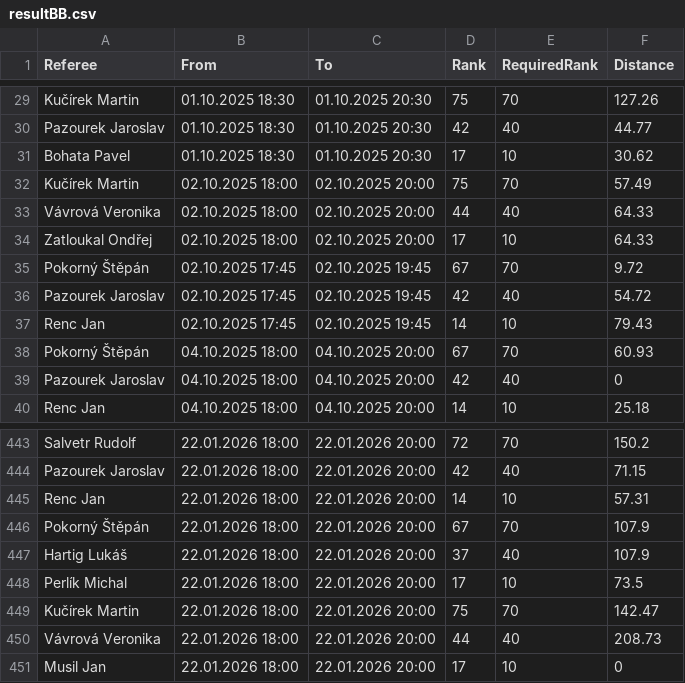
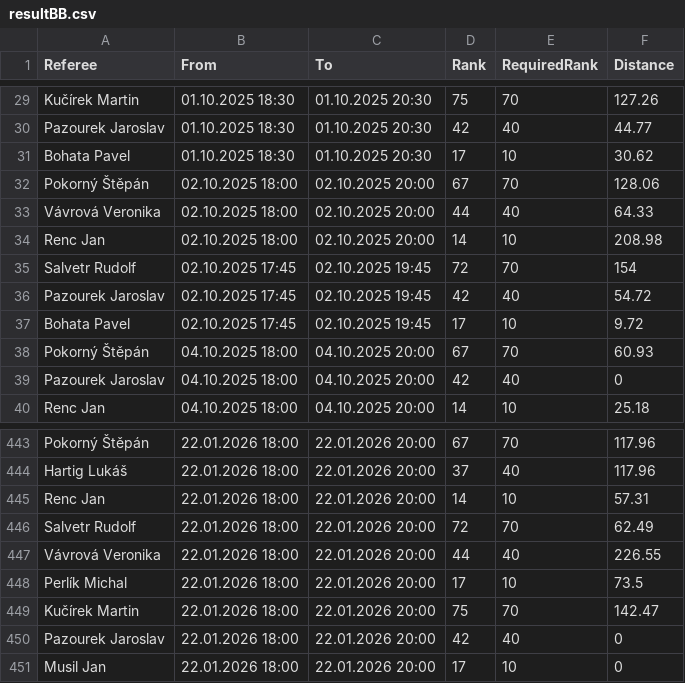
Before and after one commit to bigibos/Diplomka-DEMO, a CSV file: Diplomka/resultBB.csv, drawn as a sheet; only a part is shown, gaps mark what is left out; the diff covers the shown part only; the diff names each change by its address in the sheet, - before the commit and + after, or states it on an @@ line.

```diff
--- a/Diplomka/resultBB.csv
+++ b/Diplomka/resultBB.csv
-A32 (Referee): Kučírek Martin
+A32 (Referee): Pokorný Štěpán
-D32 (Rank): 75
+D32 (Rank): 67
-F32 (Distance): 57.49
+F32 (Distance): 128.06
-A34 (Referee): Zatloukal Ondřej
+A34 (Referee): Renc Jan
-D34 (Rank): 17
+D34 (Rank): 14
-F34 (Distance): 64.33
+F34 (Distance): 208.98
-A35 (Referee): Pokorný Štěpán
+A35 (Referee): Salvetr Rudolf
-D35 (Rank): 67
+D35 (Rank): 72
-F35 (Distance): 9.72
+F35 (Distance): 154
-A37 (Referee): Renc Jan
+A37 (Referee): Bohata Pavel
-D37 (Rank): 14
+D37 (Rank): 17
-F37 (Distance): 79.43
+F37 (Distance): 9.72
-A443 (Referee): Salvetr Rudolf
+A443 (Referee): Pokorný Štěpán
-D443 (Rank): 72
+D443 (Rank): 67
-F443 (Distance): 150.2
+F443 (Distance): 117.96
-A444 (Referee): Pazourek Jaroslav
+A444 (Referee): Hartig Lukáš
-D444 (Rank): 42
+D444 (Rank): 37
-F444 (Distance): 71.15
+F444 (Distance): 117.96
-A446 (Referee): Pokorný Štěpán
+A446 (Referee): Salvetr Rudolf
-D446 (Rank): 67
+D446 (Rank): 72
-F446 (Distance): 107.9
+F446 (Distance): 62.49
-A447 (Referee): Hartig Lukáš
+A447 (Referee): Vávrová Veronika
-D447 (Rank): 37
+D447 (Rank): 44
-F447 (Distance): 107.9
+F447 (Distance): 226.55
-A450 (Referee): Vávrová Veronika
+A450 (Referee): Pazourek Jaroslav
-D450 (Rank): 44
+D450 (Rank): 42
-F450 (Distance): 208.73
+F450 (Distance): 0
```
Also changed, not shown: 123 edited cells elsewhere in this file, Diplomka/resultHC.csv, 3 other files.
